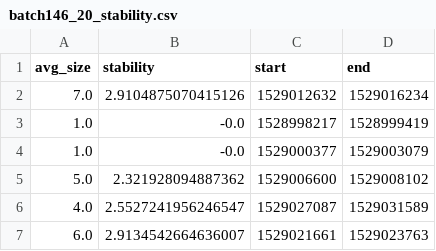
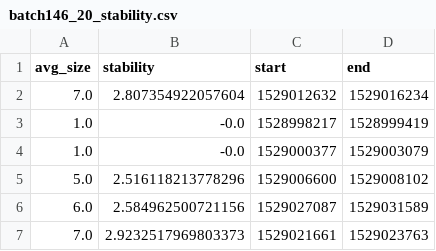
Before and after one commit to tdao38/cs645_project, a CSV file: data/stability/batch146_20_stability.csv, drawn as a sheet.

```diff
--- a/data/stability/batch146_20_stability.csv
+++ b/data/stability/batch146_20_stability.csv
@@ -1,7 +1,7 @@
 avg_size,stability,start,end
-7.0,2.9104875070415126,1529012632,1529016234
+7.0,2.807354922057604,1529012632,1529016234
 1.0,-0.0,1528998217,1528999419
 1.0,-0.0,1529000377,1529003079
-5.0,2.321928094887362,1529006600,1529008102
-4.0,2.5527241956246547,1529027087,1529031589
-6.0,2.9134542664636007,1529021661,1529023763
+5.0,2.516118213778296,1529006600,1529008102
+6.0,2.584962500721156,1529027087,1529031589
+7.0,2.9232517969803373,1529021661,1529023763
```
Also changed, not shown: data/stability/batch146_17_stability.csv, data/stability/batch146_19_stability.csv, 6 other files.
